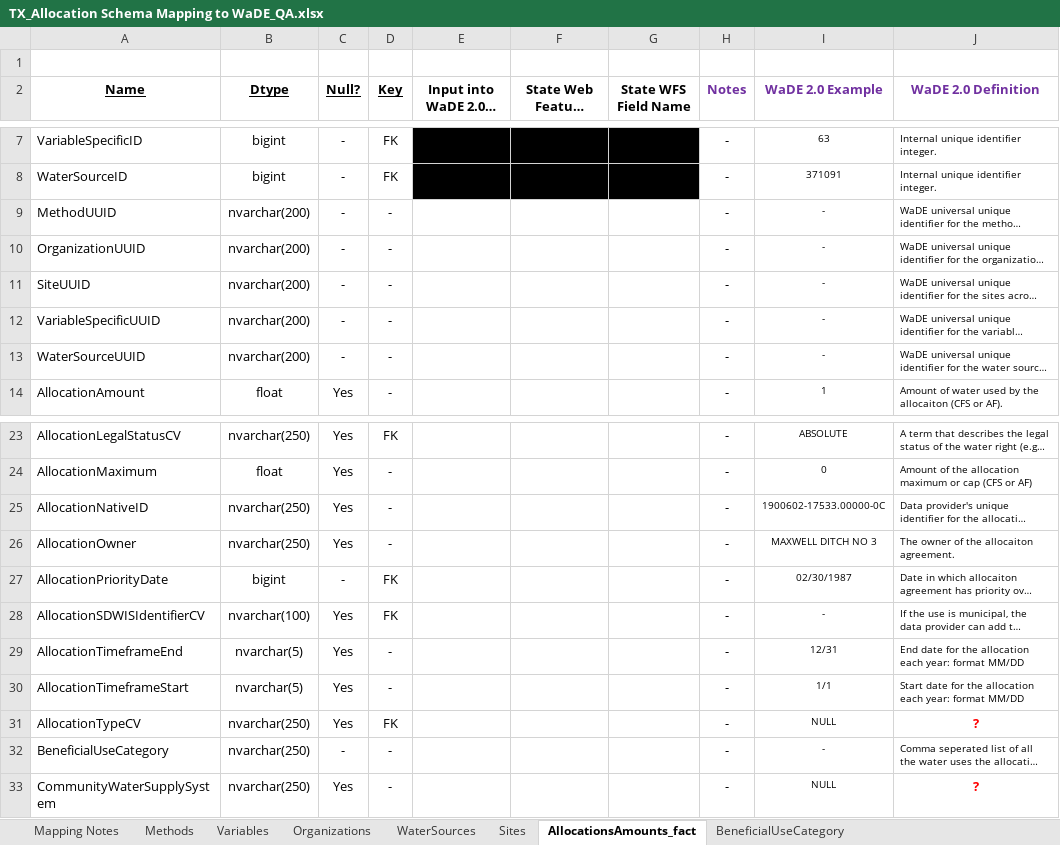
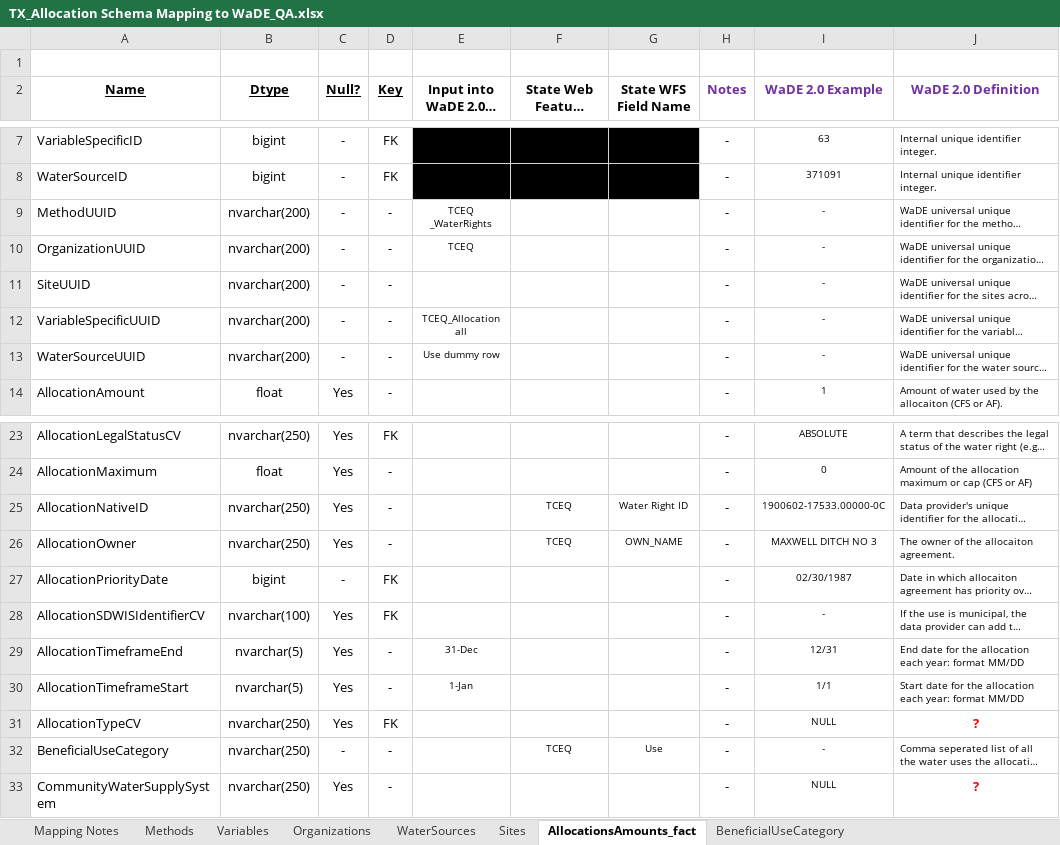
Before and after one commit to WSWCWaterDataExchange/MappingStatesDataToWaDE2.0, an Excel workbook: Texas/WaterAllocation/TX_Allocation Schema Mapping to WaDE_QA.xlsx, sheet AllocationsAmounts_fact, drawn as a sheet; only a part is shown, gaps mark what is left out; long unchanged cells end in …; values as stored, in another font and other column widths than the file's, no borders; the diff names each change by its address in the sheet, - before the commit and + after, or states it on an @@ line.

```diff
--- a/Texas/WaterAllocation/TX_Allocation Schema Mapping to WaDE_QA.xlsx (sheet AllocationsAmounts_fact)
+++ b/Texas/WaterAllocation/TX_Allocation Schema Mapping to WaDE_QA.xlsx (sheet AllocationsAmounts_fact)
-E9: (empty)
+E9: TCEQ _WaterRights
-E10: (empty)
+E10: TCEQ
-E12: (empty)
+E12: TCEQ_Allocation all
-E13: (empty)
+E13: Use dummy row
-F25:F26: (empty)
+F25:F26: TCEQ
-G25 (State WFS Field Name): (empty)
+G25 (State WFS Field Name): Water Right ID
-G26 (State WFS Field Name): (empty)
+G26 (State WFS Field Name): OWN_NAME
-E29: (empty)
+E29: 31-Dec
-E30: (empty)
+E30: 1-Jan
-F32: (empty)
+F32: TCEQ
-G32 (State WFS Field Name): (empty)
+G32 (State WFS Field Name): Use
```
Also changed, not shown: sheet Sites, sheet Variables, sheet Organizations, sheet Methods, sheet WaterSources, sheet Mapping Notes, 3 other files.
